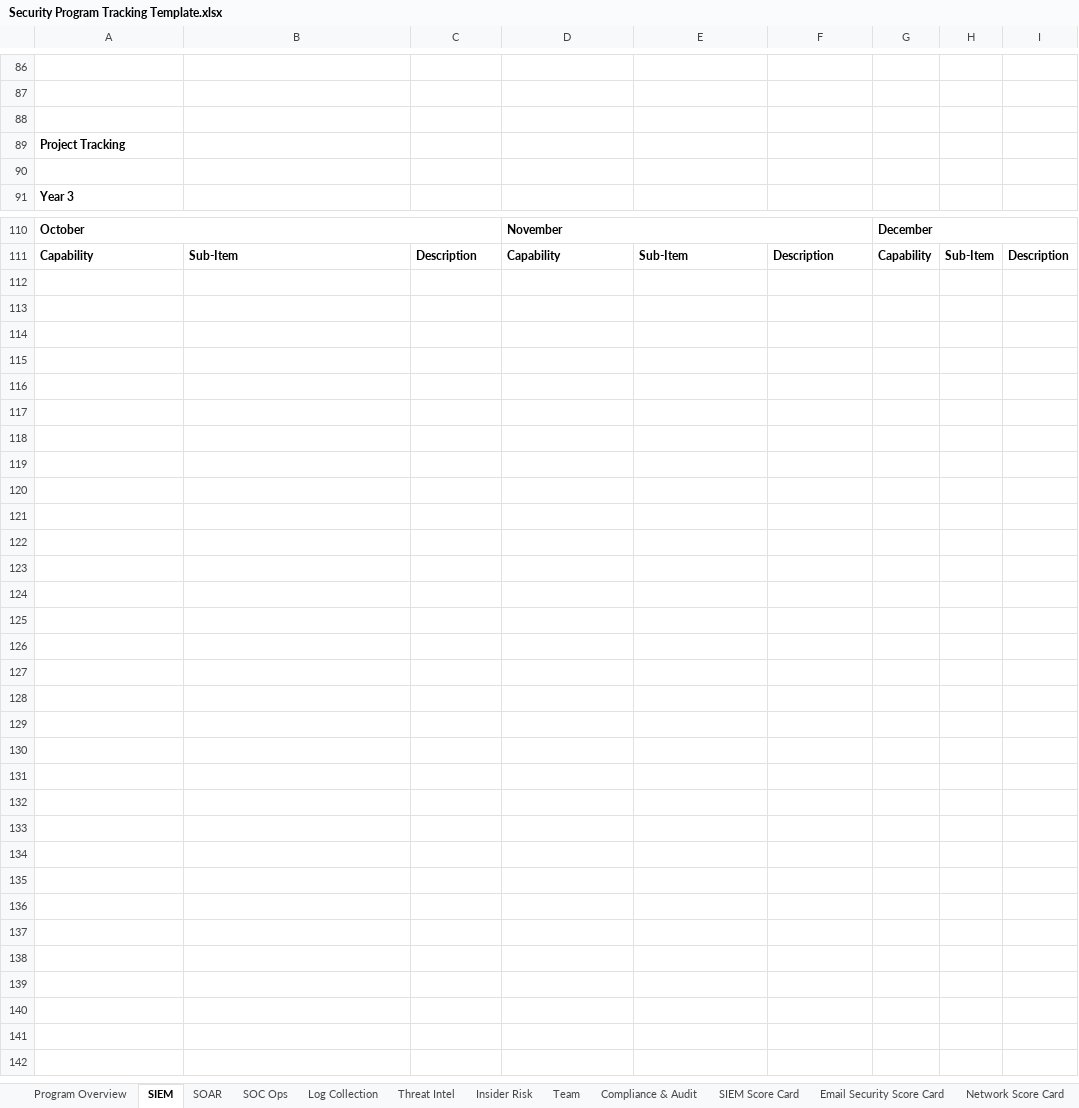
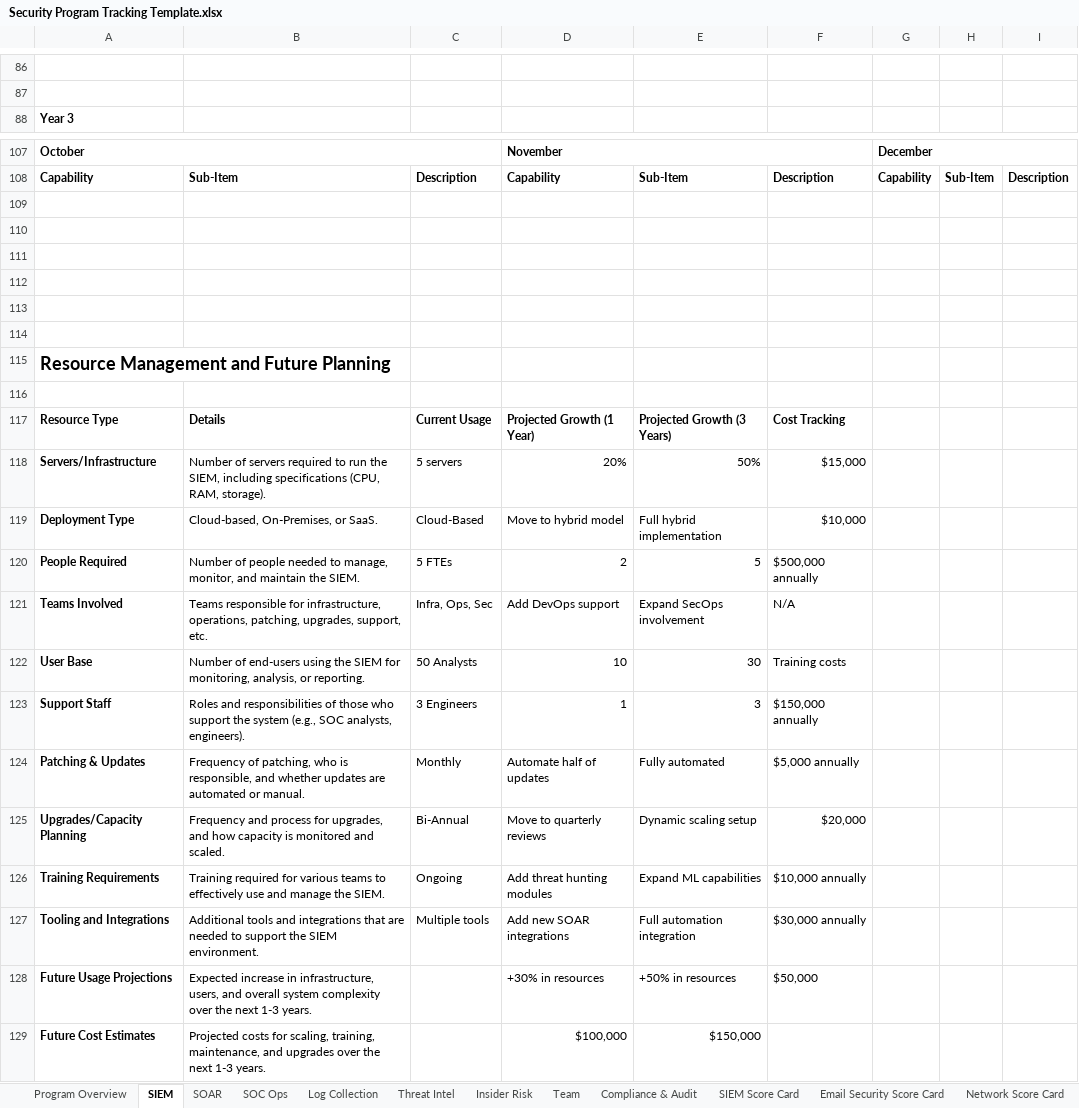
Before and after one commit to matt-snyder-stuff/Security-Maturity-Tracking, an Excel workbook: Security Program Tracking Template.xlsx, sheet SIEM, drawn as a sheet; only a part is shown, gaps mark what is left out; values as stored, in another font and other column widths than the file's, no borders; removed rows and columns are numbered as before the commit, all else as after; the diff covers the shown part only; the diff names each change by its address in the sheet, - before the commit and + after, or states it on an @@ line.

Commit message:
Update Security Program Tracking Template.xlsx

```diff
--- a/Security Program Tracking Template.xlsx (sheet SIEM)
+++ b/Security Program Tracking Template.xlsx (sheet SIEM)
-row 88: (empty)
-row 89: Project Tracking
-row 90: (empty)
+row 109: (empty)
+row 110: (empty)
+row 111: (empty)
+row 112: (empty)
+row 113: (empty)
+row 114: (empty)
+row 115: Resource Management and Future Planning
+row 116: (empty)
+row 117: Resource Type | Details | Current Usage | Projected Growth (1 Year) | Projected Growth (3 Years) | Cost Tracking
+row 118: Servers/Infrastructure | Number of servers required to run the SIEM, including specifications (CPU, RAM, storage). | 5 servers | 20% | 50% | $15,000
+row 119: Deployment Type | Cloud-based, On-Premises, or SaaS. | Cloud-Based | Move to hybrid model | Full hybrid implementation | $10,000
+row 120: People Required | Number of people needed to manage, monitor, and maintain the SIEM. | 5 FTEs | 2 | 5 | $500,000 annually
+row 121: Teams Involved | Teams responsible for infrastructure, operations, patching, upgrades, support, etc. | Infra, Ops, Sec | Add DevOps support | Expand SecOps involvement | N/A
+row 122: User Base | Number of end-users using the SIEM for monitoring, analysis, or reporting. | 50 Analysts | 10 | 30 | Training costs
+row 123: Support Staff | Roles and responsibilities of those who support the system (e.g., SOC analysts, engineers). | 3 Engineers | 1 | 3 | $150,000 annually
+row 124: Patching & Updates | Frequency of patching, who is responsible, and whether updates are automated or manual. | Monthly | Automate half of updates | Fully automated | $5,000 annually
+row 125: Upgrades/Capacity Planning | Frequency and process for upgrades, and how capacity is monitored and scaled. | Bi-Annual | Move to quarterly reviews | Dynamic scaling setup | $20,000
+row 126: Training Requirements | Training required for various teams to effectively use and manage the SIEM. | Ongoing | Add threat hunting modules | Expand ML capabilities | $10,000 annually
+row 127: Tooling and Integrations | Additional tools and integrations that are needed to support the SIEM environment. | Multiple tools | Add new SOAR integrations | Full automation integration | $30,000 annually
+row 128: Future Usage Projections | Expected increase in infrastructure, users, and overall system complexity over the next 1-3 years. |  | +30% in resources | +50% in resources | $50,000
+row 129: Future Cost Estimates | Projected costs for scaling, training, maintenance, and upgrades over the next 1-3 years. |  | $100,000 | $150,000
```
Also changed, not shown: 25 hidden or unhidden rows, 1 edited cell and cell formats elsewhere in this sheet, sheet SOC Ops, sheet Threat Intel, sheet Team, sheet Compliance & Audit, sheet SOAR, sheet Insider Risk, 2 more sheets.
